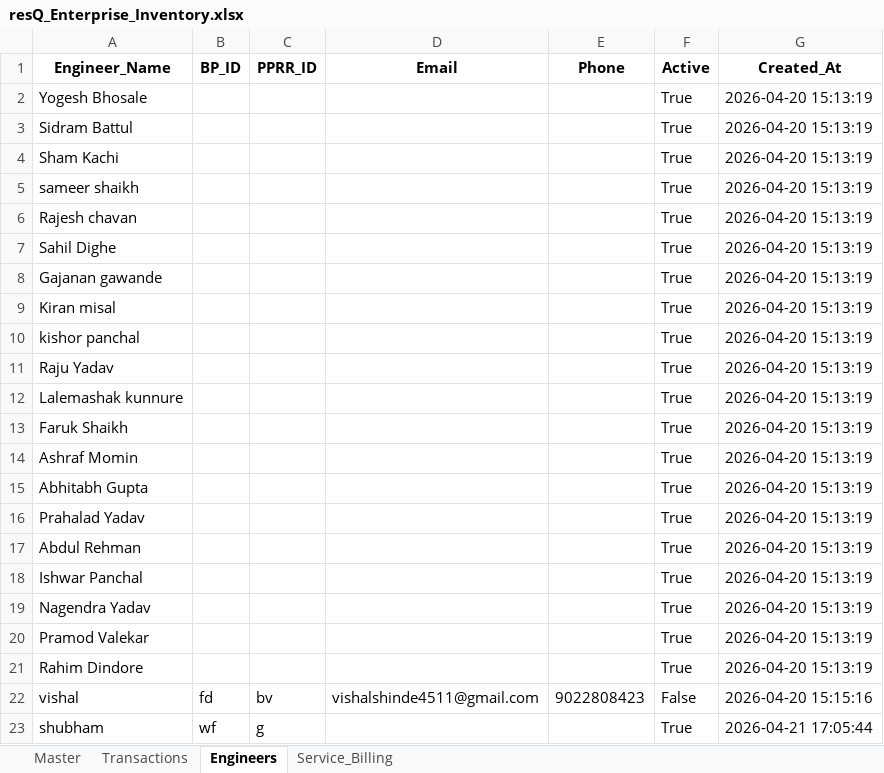
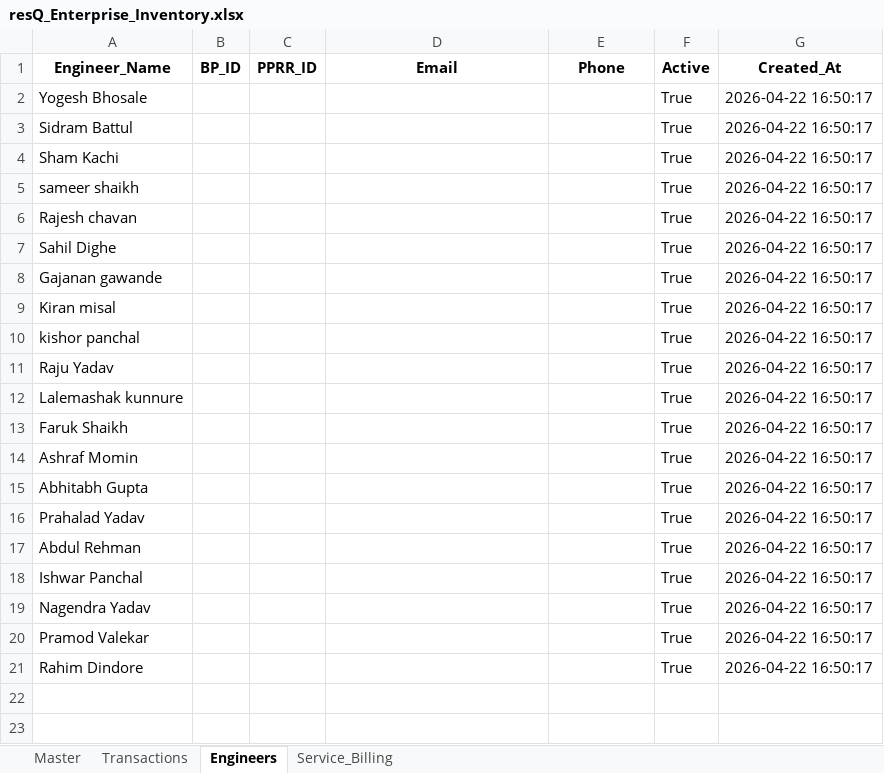
Before and after one commit to Vishals57/Reliance-resQ-Inventory-System, an Excel workbook: resQ_Enterprise_Inventory.xlsx, sheet Engineers, drawn as a sheet; values as stored, in another font and other column widths than the file's, no borders; the diff names each change by its address in the sheet, - before the commit and + after, or states it on an @@ line.

```diff
--- a/resQ_Enterprise_Inventory.xlsx (sheet Engineers)
+++ b/resQ_Enterprise_Inventory.xlsx (sheet Engineers)
-G2:G21 (Created_At): 2026-04-20 15:13:19
+G2:G21 (Created_At): 2026-04-22 16:50:17
-row 22: vishal | fd | bv | vishalshinde4511@gmail.com | 9022808423 | False | 2026-04-20 15:15:16
-row 23: shubham | wf | g |  |  | True | 2026-04-21 17:05:44
```
Also changed, not shown: sheet Transactions, sheet Service_Billing, sheet Master, 16 other files.
